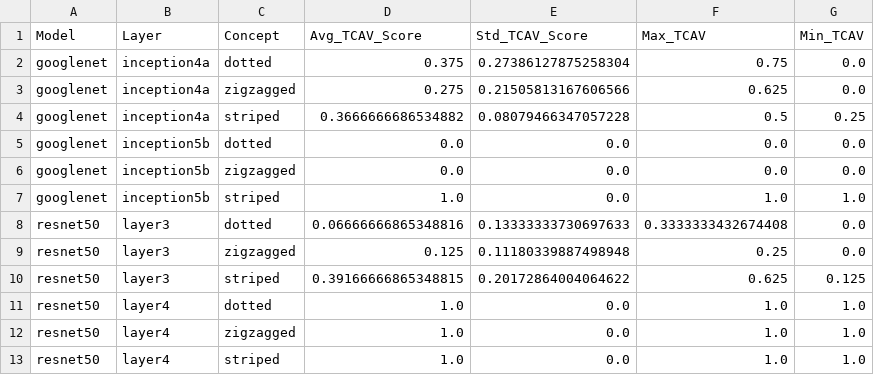
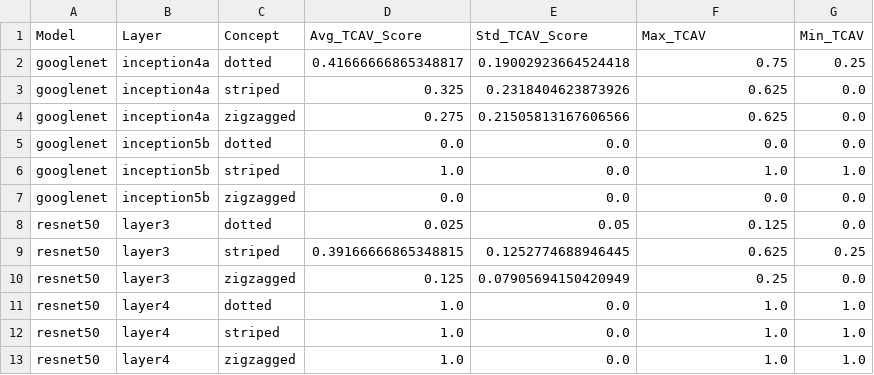
Before and after one commit to ProtikNag/RecalibrateNN, a CSV file: results/tcav_scores.csv, drawn as a sheet.

```diff
--- a/results/tcav_scores.csv
+++ b/results/tcav_scores.csv
@@ -1,13 +1,13 @@
 Model,Layer,Concept,Avg_TCAV_Score,Std_TCAV_Score,Max_TCAV,Min_TCAV
-googlenet,inception4a,dotted,0.375,0.27386127875258304,0.75,0.0
+googlenet,inception4a,dotted,0.41666666865348817,0.19002923664524418,0.75,0.25
+googlenet,inception4a,striped,0.325,0.2318404623873926,0.625,0.0
 googlenet,inception4a,zigzagged,0.275,0.21505813167606566,0.625,0.0
-googlenet,inception4a,striped,0.3666666686534882,0.08079466347057228,0.5,0.25
 googlenet,inception5b,dotted,0.0,0.0,0.0,0.0
+googlenet,inception5b,striped,1.0,0.0,1.0,1.0
 googlenet,inception5b,zigzagged,0.0,0.0,0.0,0.0
-googlenet,inception5b,striped,1.0,0.0,1.0,1.0
-resnet50,layer3,dotted,0.06666666865348816,0.13333333730697633,0.3333333432674408,0.0
-resnet50,layer3,zigzagged,0.125,0.11180339887498948,0.25,0.0
-resnet50,layer3,striped,0.39166666865348815,0.20172864004064622,0.625,0.125
+resnet50,layer3,dotted,0.025,0.05,0.125,0.0
+resnet50,layer3,striped,0.39166666865348815,0.1252774688946445,0.625,0.25
+resnet50,layer3,zigzagged,0.125,0.07905694150420949,0.25,0.0
 resnet50,layer4,dotted,1.0,0.0,1.0,1.0
+resnet50,layer4,striped,1.0,0.0,1.0,1.0
 resnet50,layer4,zigzagged,1.0,0.0,1.0,1.0
-resnet50,layer4,striped,1.0,0.0,1.0,1.0
```
Also changed, not shown: 2 other files.
